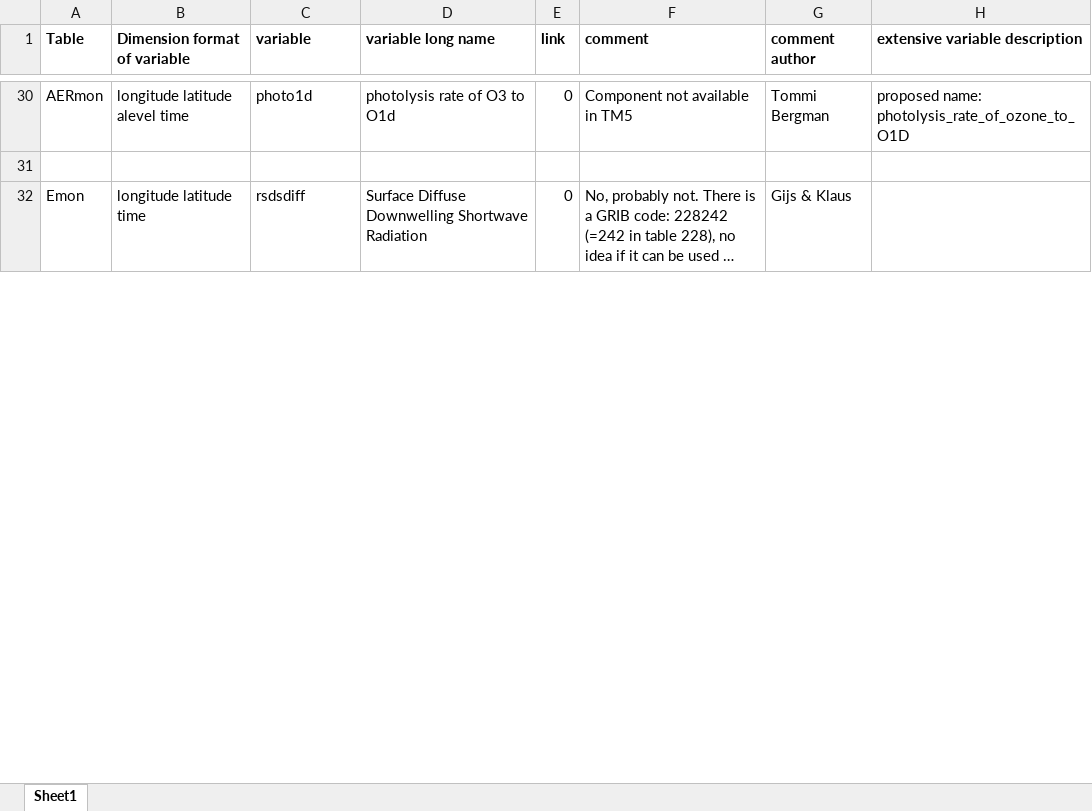
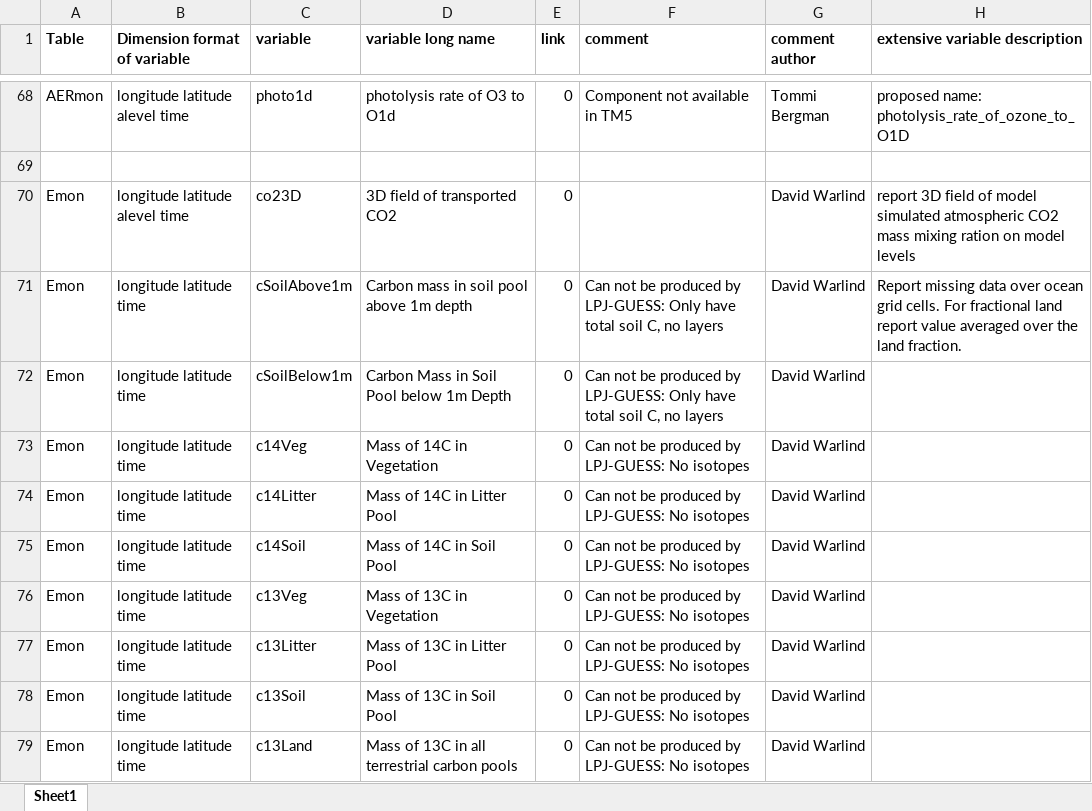
Before and after one commit to EC-Earth/ece2cmor3, an Excel workbook: ece2cmor3/resources/list-of-ignored-cmpi6-requested-variables.xlsx, sheet Sheet1, drawn as a sheet; only a part is shown, gaps mark what is left out; the shorter side is filled out with more unchanged rows; long unchanged cells end in …; values as stored, in another font and other column widths than the file's, no borders; the diff covers the shown part only; the diff names each change by its address in the sheet, - before the commit and + after, or states it on an @@ line.

Commit message:
Add a much more extensive LPJ_GUESS variable list to the basic missingidentified and ignored files #105

```diff
--- a/ece2cmor3/resources/list-of-ignored-cmpi6-requested-variables.xlsx (sheet Sheet1)
+++ b/ece2cmor3/resources/list-of-ignored-cmpi6-requested-variables.xlsx (sheet Sheet1)
+row 70: Emon | longitude latitude alevel time | co23D | 3D field of transported CO2 | 0 |  | David Warlind | report 3D field of model simulated atmospheric CO2 mass mixing ration on model levels
+row 71: Emon | longitude latitude time | cSoilAbove1m | Carbon mass in soil pool above 1m depth | 0 | Can not be produced by LPJ-GUESS: Only have total soil C, no layers | David Warlind | Report missing data over ocean grid cells. For fractional land report value averaged over the land fraction.
+row 72: Emon | longitude latitude time | cSoilBelow1m | Carbon Mass in Soil Pool below 1m Depth | 0 | Can not be produced by LPJ-GUESS: Only have total soil C, no layers | David Warlind
+row 73: Emon | longitude latitude time | c14Veg | Mass of 14C in Vegetation | 0 | Can not be produced by LPJ-GUESS: No isotopes | David Warlind
+row 74: Emon | longitude latitude time | c14Litter | Mass of 14C in Litter Pool | 0 | Can not be produced by LPJ-GUESS: No isotopes | David Warlind
+row 75: Emon | longitude latitude time | c14Soil | Mass of 14C in Soil Pool | 0 | Can not be produced by LPJ-GUESS: No isotopes | David Warlind
+row 76: Emon | longitude latitude time | c13Veg | Mass of 13C in Vegetation | 0 | Can not be produced by LPJ-GUESS: No isotopes | David Warlind
+row 77: Emon | longitude latitude time | c13Litter | Mass of 13C in Litter Pool | 0 | Can not be produced by LPJ-GUESS: No isotopes | David Warlind
+row 78: Emon | longitude latitude time | c13Soil | Mass of 13C in Soil Pool | 0 | Can not be produced by LPJ-GUESS: No isotopes | David Warlind
+row 79: Emon | longitude latitude time | c13Land | Mass of 13C in all terrestrial carbon pools | 0 | Can not be produced by LPJ-GUESS: No isotopes | David Warlind
```
Also changed, not shown: 157 added rows, 4 removed rows and 13 edited cells elsewhere in this sheet, formulas that keep their value, ece2cmor3/resources/list-of-identified-missing-cmpi6-requested-variables.xlsx, 1 other file.
